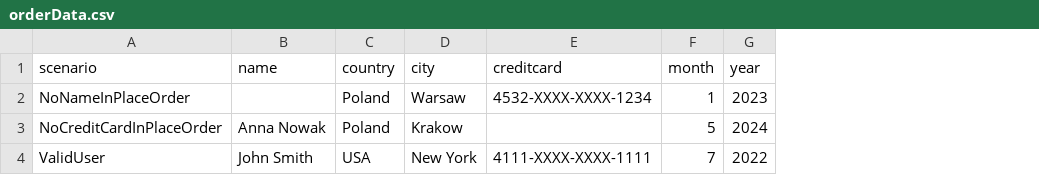
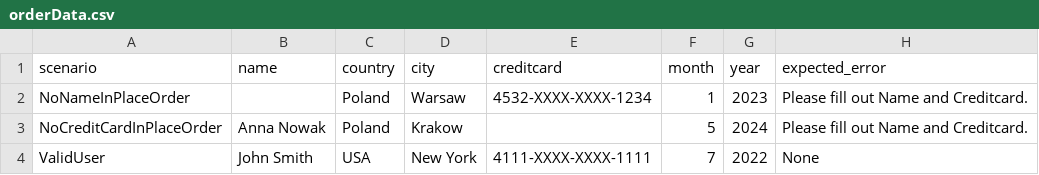
Before and after one commit to JustynaZienk/Selenium-Projekt, a CSV file: test_data/orderData.csv, drawn as a sheet; the diff names each change by its address in the sheet, - before the commit and + after, or states it on an @@ line.

```diff
--- a/test_data/orderData.csv
+++ b/test_data/orderData.csv
+column H (expected_error), rows 2-4: Please fill out Name and Creditcard. | Please fill out Name and Creditcard. | None
```
Also changed, not shown: 21 other files.
